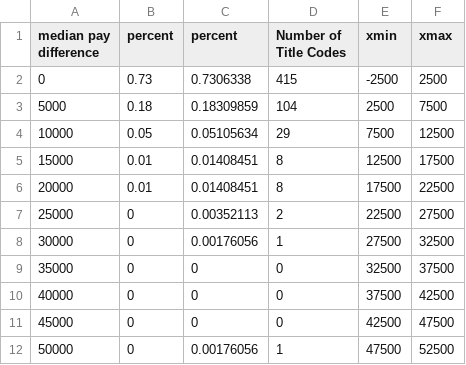
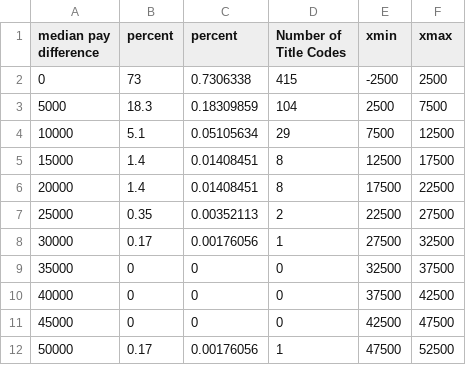
Before and after one commit to NewYorkCityCouncil/datavis, a CSV file: templates/bar52/Median_Pay_Difference_by_Civil_Service_Title_Code_Level_and_Suffix.csv, drawn as a sheet.

Commit message:
format percent

```diff
--- a/templates/bar52/Median_Pay_Difference_by_Civil_Service_Title_Code_Level_and_Suffix.csv
+++ b/templates/bar52/Median_Pay_Difference_by_Civil_Service_Title_Code_Level_and_Suffix.csv
@@ -1,9 +1,9 @@
 median pay difference,percent,percent,Number of Title Codes,xmin,xmax
-0,	0.73,	0.7306338,	415,	-2500,	2500
-5000,	0.18,	0.18309859,	104,	2500,	7500
-10000,	0.05,	0.05105634,	29,	7500,	12500
-15000,	0.01,	0.01408451,	8,	12500,	17500
-20000,	0.01,	0.01408451,	8,	17500,	22500
-25000,	0,	0.00352113,	2,	22500,	27500
-30000,	0,	0.00176056,	1,	27500,	32500
+0,	73,	0.7306338,	415,	-2500,	2500
+5000,	18.3,	0.18309859,	104,	2500,	7500
+10000,	5.1,	0.05105634,	29,	7500,	12500
+15000,	1.4,	0.01408451,	8,	12500,	17500
+20000,	1.4,	0.01408451,	8,	17500,	22500
+25000,	0.35,	0.00352113,	2,	22500,	27500
+30000,	0.17,	0.00176056,	1,	27500,	32500
 35000,	0,	0,	0,	32500,	37500
@@ -11,2 +11,2 @@ median pay difference,percent,percent,Number of Title Codes,xmin,xmax
 45000,	0,	0,	0,	42500,	47500
-50000,	0,	0.00176056,	1,	47500,	52500
+50000,	0.17,	0.00176056,	1,	47500,	52500
```
